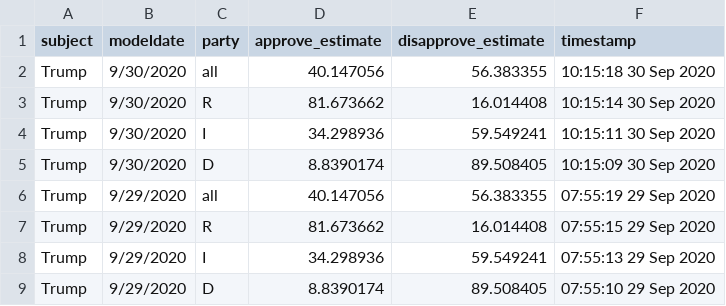
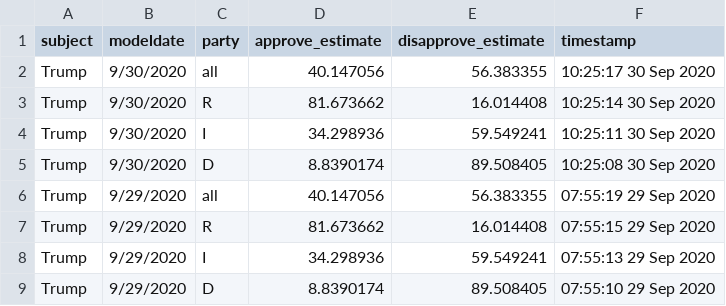
Before and after one commit to fivethirtyeight/covid-19-polls, a CSV file: covid_approval_toplines.csv, drawn as a sheet; only a part is shown.

Commit message:
update approval toplines

```diff
--- a/covid_approval_toplines.csv
+++ b/covid_approval_toplines.csv
@@ -1,6 +1,6 @@
 subject,modeldate,party,approve_estimate,disapprove_estimate,timestamp
-Trump,9/30/2020,all,40.147056,56.383355,10:15:18 30 Sep 2020
-Trump,9/30/2020,R,81.673662,16.014408,10:15:14 30 Sep 2020
-Trump,9/30/2020,I,34.298936,59.549241,10:15:11 30 Sep 2020
-Trump,9/30/2020,D,8.8390174,89.508405,10:15:09 30 Sep 2020
+Trump,9/30/2020,all,40.147056,56.383355,10:25:17 30 Sep 2020
+Trump,9/30/2020,R,81.673662,16.014408,10:25:14 30 Sep 2020
+Trump,9/30/2020,I,34.298936,59.549241,10:25:11 30 Sep 2020
+Trump,9/30/2020,D,8.8390174,89.508405,10:25:08 30 Sep 2020
 Trump,9/29/2020,all,40.147056,56.383355,07:55:19 29 Sep 2020
```
